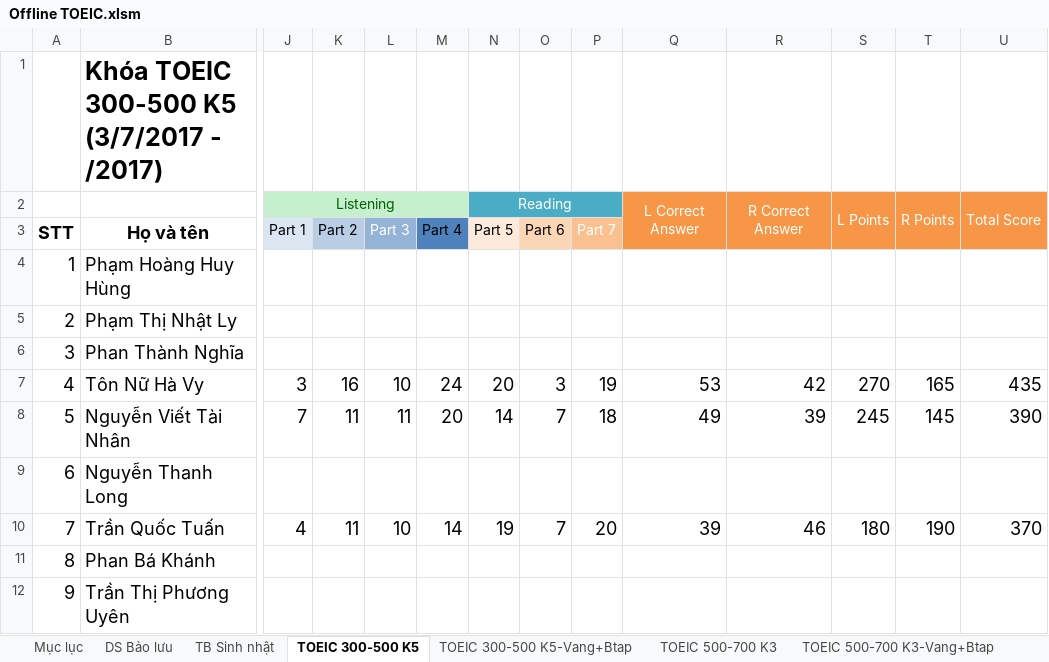
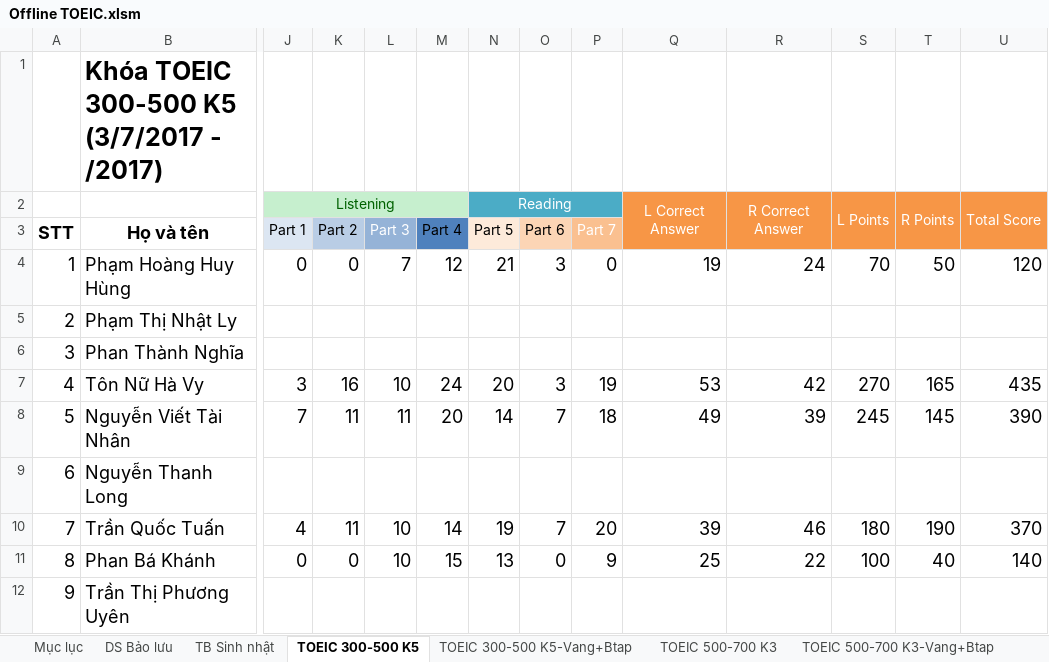
Before and after one commit to dhphong87/Success, an Excel workbook: Danh Sach Lop/Offline TOEIC.xlsm, sheet TOEIC 300-500 K5, drawn as a sheet; only a part is shown, gaps mark what is left out; values as stored, in another font and other column widths than the file's, no borders; the diff names each change by its address in the sheet, - before the commit and + after, or states it on an @@ line.

```diff
--- a/Danh Sach Lop/Offline TOEIC.xlsm (sheet TOEIC 300-500 K5)
+++ b/Danh Sach Lop/Offline TOEIC.xlsm (sheet TOEIC 300-500 K5)
-J4 (Part 1): (empty)
+J4 (Part 1): 0
-K4 (Part 2): (empty)
+K4 (Part 2): 0
-L4 (Part 3): (empty)
+L4 (Part 3): 7
-M4 (Part 4): (empty)
+M4 (Part 4): 12
-N4 (Part 5): (empty)
+N4 (Part 5): 21
-O4 (Part 6): (empty)
+O4 (Part 6): 3
-P4 (Part 7): (empty)
+P4 (Part 7): 0
-Q4: (empty)
+Q4: 19
-R4: (empty)
+R4: 24
-S4: (empty)
+S4: 70
-T4: (empty)
+T4: 50
-U4: (empty)
+U4: 120
-J11 (Part 1): (empty)
+J11 (Part 1): 0
-K11 (Part 2): (empty)
+K11 (Part 2): 0
-L11 (Part 3): (empty)
+L11 (Part 3): 10
-M11 (Part 4): (empty)
+M11 (Part 4): 15
-N11 (Part 5): (empty)
+N11 (Part 5): 13
-O11 (Part 6): (empty)
+O11 (Part 6): 0
-P11 (Part 7): (empty)
+P11 (Part 7): 9
-Q11: (empty)
+Q11: 25
-R11: (empty)
+R11: 22
-S11: (empty)
+S11: 100
-T11: (empty)
+T11: 40
-U11: (empty)
+U11: 140
```
Also changed, not shown: sheet TOEIC 300-500 K7, sheet TOEIC 500-700 K4, sheet TB Sinh nhật, Danh Sach Lop/Danh sach hoi.xlsx, Thu Chi 2017.xlsx.
